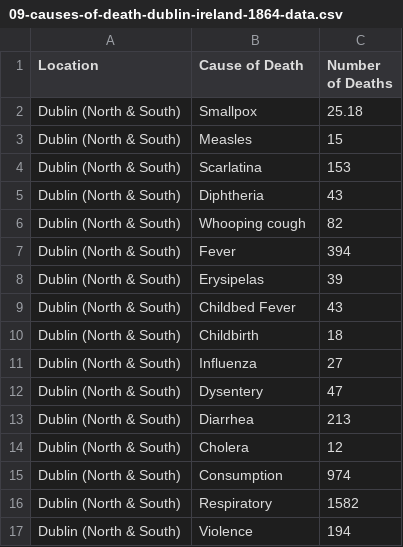
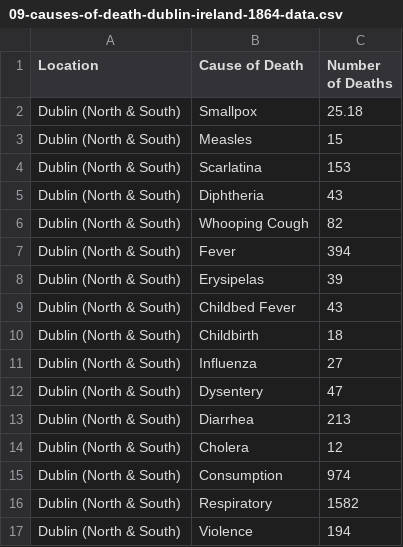
Before and after one commit to jimlehner/the-virus-of-variation-and-pbcs, a CSV file: data/09-causes-of-death-dublin-ireland-1864-data.csv, drawn as a sheet.

Commit message:
Update 09-causes-of-death-dublin-ireland-1864-data.csv
Capitalized Cough in Whopping Cough

```diff
--- a/data/09-causes-of-death-dublin-ireland-1864-data.csv
+++ b/data/09-causes-of-death-dublin-ireland-1864-data.csv
@@ -5,3 +5,3 @@ Dublin (North & South),Scarlatina,153
 Dublin (North & South),Diphtheria,43
-Dublin (North & South),Whooping cough,82
+Dublin (North & South),Whooping Cough,82
 Dublin (North & South),Fever,394
```
